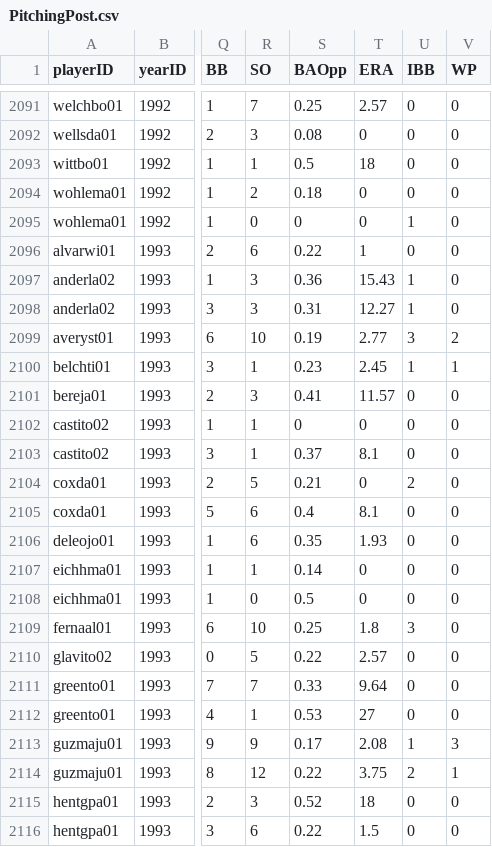
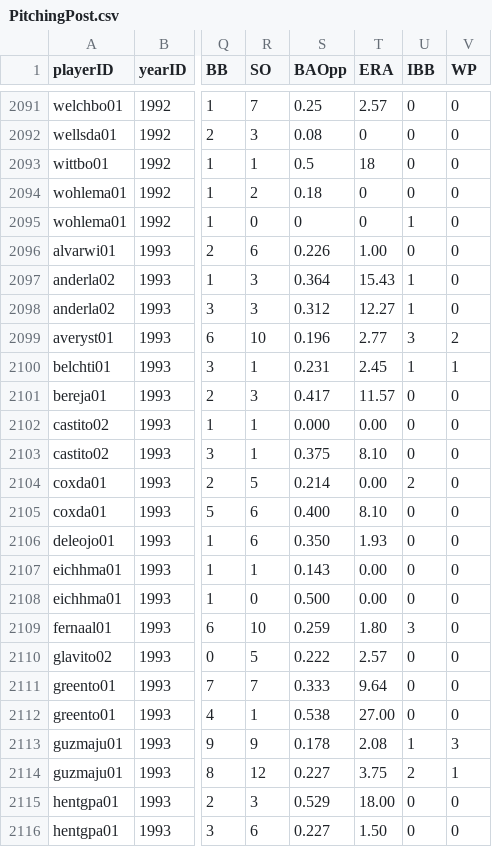
Before and after one commit to zbailey1/baseballdatabank, a CSV file: core/PitchingPost.csv, drawn as a sheet; only a part is shown, gaps mark what is left out; the diff covers the shown part only; the diff names each change by its address in the sheet, - before the commit and + after, or states it on an @@ line.

```diff
--- a/core/PitchingPost.csv
+++ b/core/PitchingPost.csv
-S2096 (BAOpp): 0.22
+S2096 (BAOpp): 0.226
-T2096 (ERA): 1
+T2096 (ERA): 1.00
-S2097 (BAOpp): 0.36
+S2097 (BAOpp): 0.364
-S2098 (BAOpp): 0.31
+S2098 (BAOpp): 0.312
-S2099 (BAOpp): 0.19
+S2099 (BAOpp): 0.196
-S2100 (BAOpp): 0.23
+S2100 (BAOpp): 0.231
-S2101 (BAOpp): 0.41
+S2101 (BAOpp): 0.417
-S2102 (BAOpp): 0
+S2102 (BAOpp): 0.000
-T2102 (ERA): 0
+T2102 (ERA): 0.00
-S2103 (BAOpp): 0.37
+S2103 (BAOpp): 0.375
-T2103 (ERA): 8.1
+T2103 (ERA): 8.10
-S2104 (BAOpp): 0.21
+S2104 (BAOpp): 0.214
-T2104 (ERA): 0
+T2104 (ERA): 0.00
-S2105 (BAOpp): 0.4
+S2105 (BAOpp): 0.400
-T2105 (ERA): 8.1
+T2105 (ERA): 8.10
-S2106 (BAOpp): 0.35
+S2106 (BAOpp): 0.350
-S2107 (BAOpp): 0.14
+S2107 (BAOpp): 0.143
-T2107:T2108 (ERA): 0
+T2107:T2108 (ERA): 0.00
-S2108 (BAOpp): 0.5
+S2108 (BAOpp): 0.500
-S2109 (BAOpp): 0.25
+S2109 (BAOpp): 0.259
-T2109 (ERA): 1.8
+T2109 (ERA): 1.80
-S2110 (BAOpp): 0.22
+S2110 (BAOpp): 0.222
-S2111 (BAOpp): 0.33
+S2111 (BAOpp): 0.333
-S2112 (BAOpp): 0.53
+S2112 (BAOpp): 0.538
-T2112 (ERA): 27
+T2112 (ERA): 27.00
-S2113 (BAOpp): 0.17
+S2113 (BAOpp): 0.178
-S2114 (BAOpp): 0.22
+S2114 (BAOpp): 0.227
-S2115 (BAOpp): 0.52
+S2115 (BAOpp): 0.529
-T2115 (ERA): 18
+T2115 (ERA): 18.00
-S2116 (BAOpp): 0.22
+S2116 (BAOpp): 0.227
-T2116 (ERA): 1.5
+T2116 (ERA): 1.50
```
Also changed, not shown: 56 edited cells elsewhere in this file, core/BattingPost.csv, core/FieldingPost.csv.
